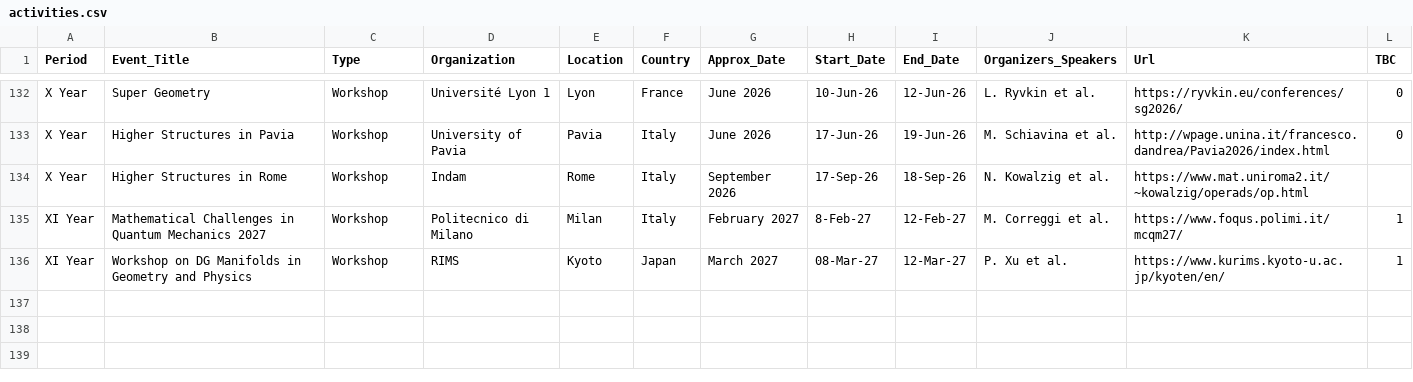
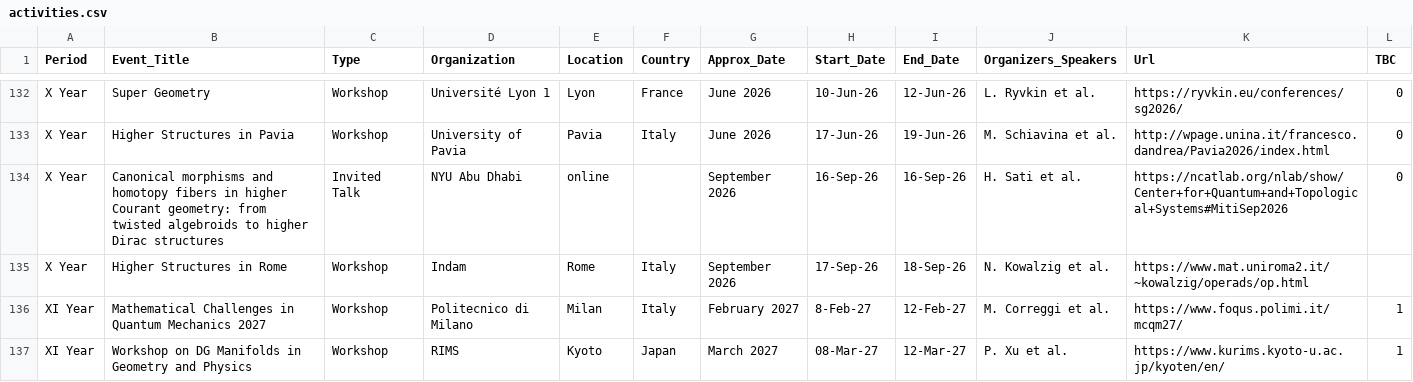
Before and after one commit to MasterToninus/MasterToninus.github.io, a CSV file: data/activities.csv, drawn as a sheet; only a part is shown, gaps mark what is left out.

```diff
--- a/data/activities.csv
+++ b/data/activities.csv
@@ -133,2 +133,3 @@ X Year;Super Geometry;Workshop;Université Lyon 1;Lyon;France;June 2026;10-Jun-2
 X Year;Higher Structures in Pavia;Workshop;University of Pavia;Pavia;Italy;June 2026;17-Jun-26;19-Jun-26;M. Schiavina et al.;http://wpage.unina.it/francesco.dandrea/Pavia2026/index.html;0
+X Year;Canonical morphisms and homotopy fibers in higher Courant geometry: from twisted algebroids to higher Dirac structures;Invited Talk;NYU Abu Dhabi;online;;September 2026;16-Sep-26;16-Sep-26;H. Sati et al.;https://ncatlab.org/nlab/show/Center+for+Quantum+and+Topological+Systems#MitiSep2026;0
 X Year;Higher Structures in Rome;Workshop;Indam;Rome;Italy;September 2026;17-Sep-26;18-Sep-26;N. Kowalzig et al.;https://www.mat.uniroma2.it/~kowalzig/operads/op.html;
```
Also changed, not shown: data/material.csv, 1 other file.
